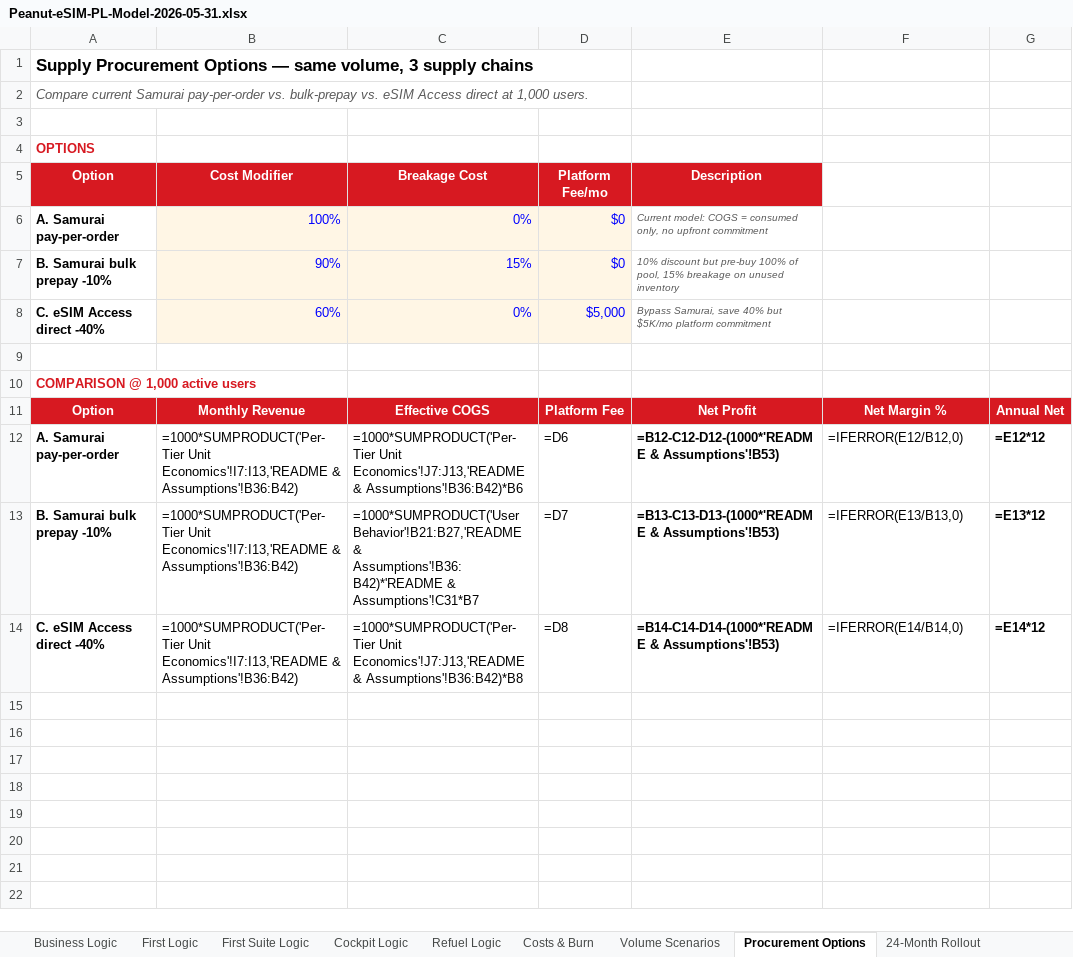
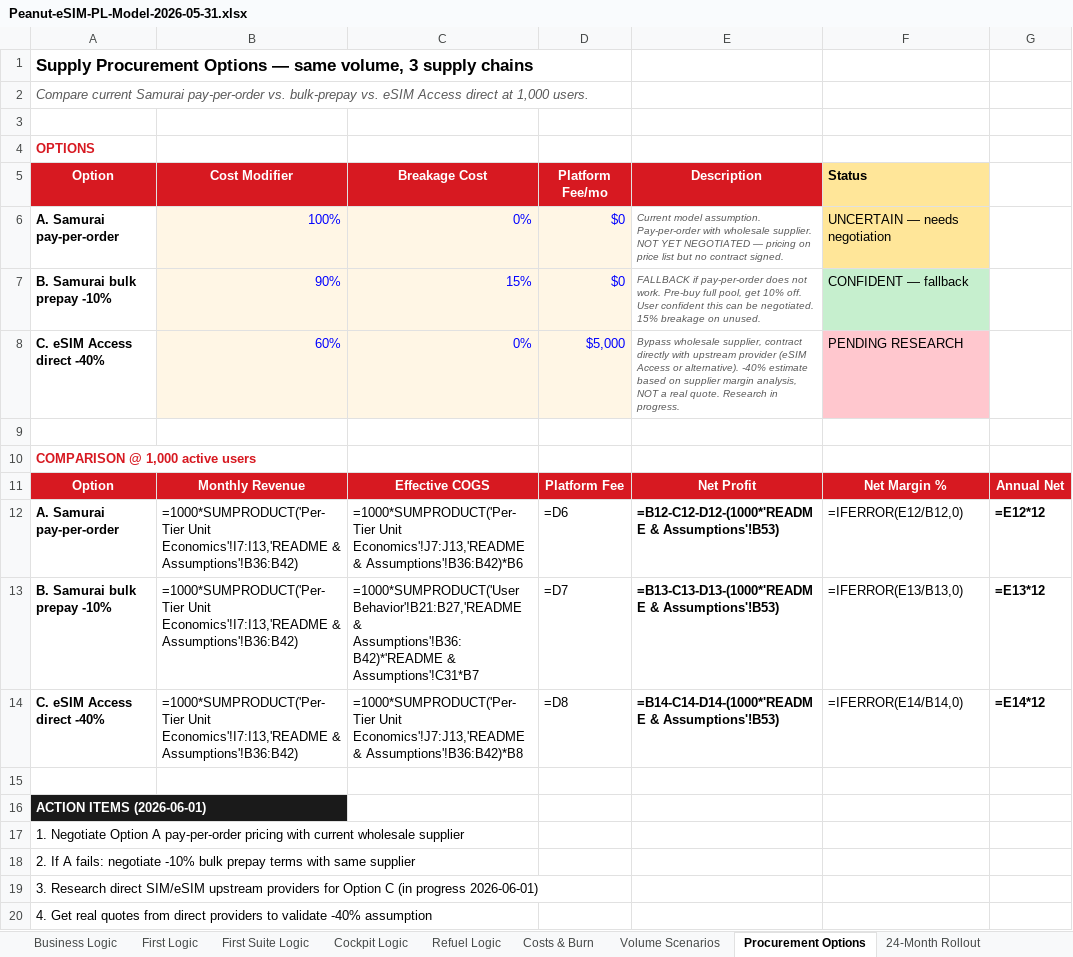
Before and after one commit to peanut-e-sim/peanut-esim-business-overview, an Excel workbook: docs/downloads/Peanut-eSIM-PL-Model-2026-05-31.xlsx, sheet Procurement Options, drawn as a sheet; values as stored, in another font and other column widths than the file's, no borders; formulas without a stored value are shown as written; the diff names each change by its address in the sheet, - before the commit and + after, or states it on an @@ line.

```diff
--- a/docs/downloads/Peanut-eSIM-PL-Model-2026-05-31.xlsx (sheet Procurement Options)
+++ b/docs/downloads/Peanut-eSIM-PL-Model-2026-05-31.xlsx (sheet Procurement Options)
-F5: (empty)
+F5: Status
-F5:F6 fill: none
+F5:F6 fill: #FFE699
-E6 (Description): Current model: COGS = consumed only, no upfront commitment
+E6 (Description): Current model assumption. Pay-per-order with wholesale supplier. NOT YET NEGOTIATED — pricing on price list but no contract signed.
-F6 (Status): (empty)
+F6 (Status): UNCERTAIN — needs negotiation
-E7 (Description): 10% discount but pre-buy 100% of pool, 15% breakage on unused inventory
+E7 (Description): FALLBACK if pay-per-order does not work. Pre-buy full pool, get 10% off. User confident this can be negotiated. 15% breakage on unused.
-F7 (Status): (empty)
+F7 (Status): CONFIDENT — fallback
-F7 fill: none
+F7 fill: #C6EFCE
-E8 (Description): Bypass Samurai, save 40% but $5K/mo platform commitment
+E8 (Description): Bypass wholesale supplier, contract directly with upstream provider (eSIM Access or alternative). -40% estimate based on supplier margin analysis, NOT a real quote. Research in progress.
-F8 (Status): (empty)
+F8 (Status): PENDING RESEARCH
-F8 fill: none
+F8 fill: #FFC7CE
+row 15: (empty)
+row 16: ACTION ITEMS (2026-06-01)
+row 17: 1. Negotiate Option A pay-per-order pricing with current wholesale supplier
+row 18: 2. If A fails: negotiate -10% bulk prepay terms with same supplier
+row 19: 3. Research direct SIM/eSIM upstream providers for Option C (in progress 2026-06-01)
+row 20: 4. Get real quotes from direct providers to validate -40% assumption
```
Also changed, not shown: formulas that keep their value.
